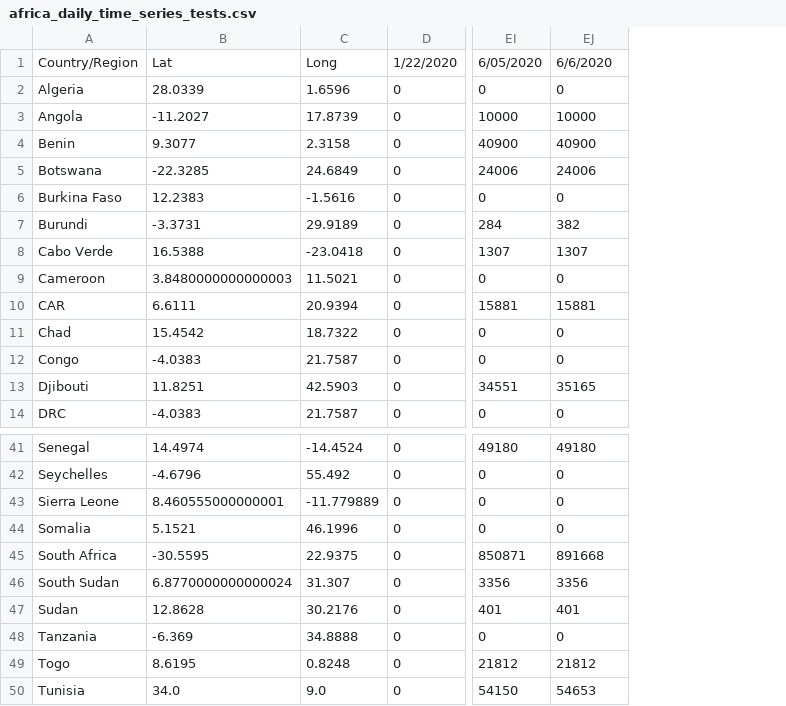
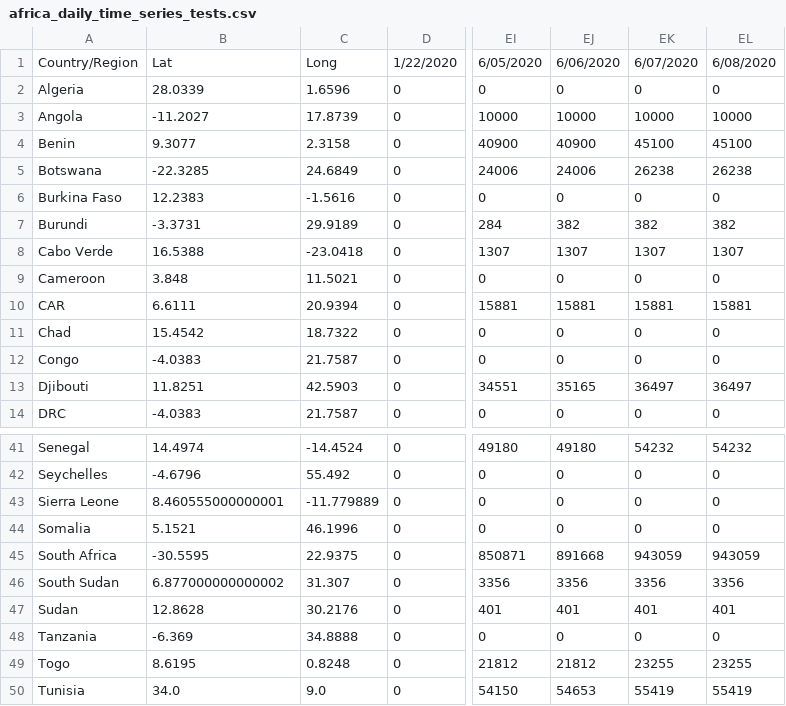
Before and after one commit to dsfsi/covid19africa, a CSV file: data/time_series/africa_daily_time_series_tests.csv, drawn as a sheet; only a part is shown, gaps mark what is left out; the diff names each change by its address in the sheet, - before the commit and + after, or states it on an @@ line.

Commit message:
Updated Time Series Data for Confirmed Cases, Deaths, Recovered and Tests. Latest Date = 6/08/20

```diff
--- a/data/time_series/africa_daily_time_series_tests.csv
+++ b/data/time_series/africa_daily_time_series_tests.csv
+column EK, rows 1-14: 6/07/2020 | 0 | 10000 | 45100 | 26238 | 0 | 382 | 1307 | 0 | 15881 | 0 | 0 | 36497 | 0; rows 41-50: 54232 | 0 | 0 | 0 | 943059 | 3356 | 401 | 0 | 23255 | 55419
+column EL, rows 1-14: 6/08/2020 | 0 | 10000 | 45100 | 26238 | 0 | 382 | 1307 | 0 | 15881 | 0 | 0 | 36497 | 0; rows 41-50: 54232 | 0 | 0 | 0 | 943059 | 3356 | 401 | 0 | 23255 | 55419
-EJ1: 6/6/2020
+EJ1: 6/06/2020
-B9: 3.8480000000000003
+B9: 3.848
-B46: 6.8770000000000024
+B46: 6.877000000000002
```
Also changed, not shown: data/time_series/africa_daily_time_series_cases.csv, data/time_series/africa_daily_time_series_deaths.csv, 1 other file.
